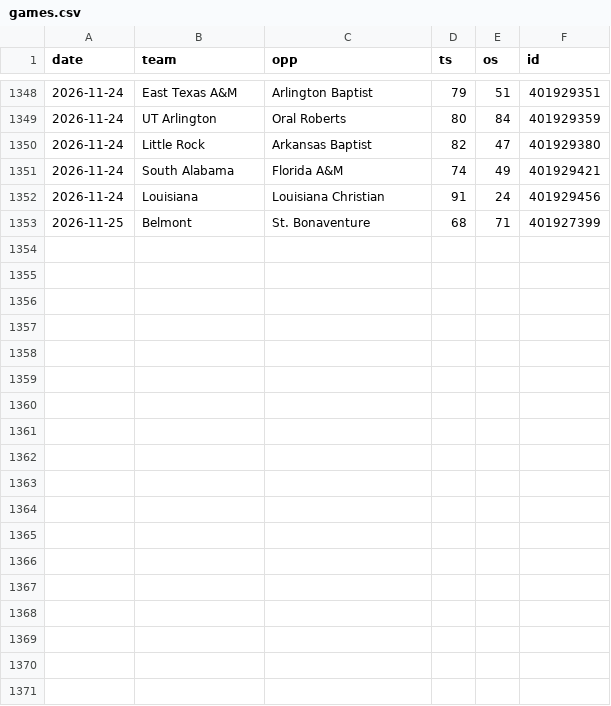
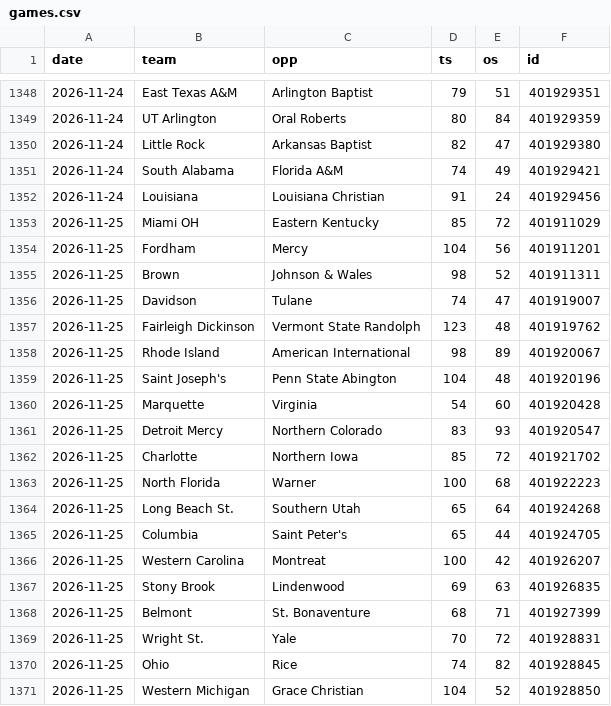
Before and after one commit to MM2BKB/cbb-blind-resume, a CSV file: data/games.csv, drawn as a sheet; only a part is shown, gaps mark what is left out; the diff names each change by its address in the sheet, - before the commit and + after, or states it on an @@ line.

```diff
--- a/data/games.csv
+++ b/data/games.csv
+row 1353: 2026-11-25 | Miami OH | Eastern Kentucky | 85 | 72 | 401911029
+row 1354: 2026-11-25 | Fordham | Mercy | 104 | 56 | 401911201
+row 1355: 2026-11-25 | Brown | Johnson & Wales | 98 | 52 | 401911311
+row 1356: 2026-11-25 | Davidson | Tulane | 74 | 47 | 401919007
+row 1357: 2026-11-25 | Fairleigh Dickinson | Vermont State Randolph | 123 | 48 | 401919762
+row 1358: 2026-11-25 | Rhode Island | American International | 98 | 89 | 401920067
+row 1359: 2026-11-25 | Saint Joseph's | Penn State Abington | 104 | 48 | 401920196
+row 1360: 2026-11-25 | Marquette | Virginia | 54 | 60 | 401920428
+row 1361: 2026-11-25 | Detroit Mercy | Northern Colorado | 83 | 93 | 401920547
+row 1362: 2026-11-25 | Charlotte | Northern Iowa | 85 | 72 | 401921702
+row 1363: 2026-11-25 | North Florida | Warner | 100 | 68 | 401922223
+row 1364: 2026-11-25 | Long Beach St. | Southern Utah | 65 | 64 | 401924268
+row 1365: 2026-11-25 | Columbia | Saint Peter's | 65 | 44 | 401924705
+row 1366: 2026-11-25 | Western Carolina | Montreat | 100 | 42 | 401926207
+row 1367: 2026-11-25 | Stony Brook | Lindenwood | 69 | 63 | 401926835
+row 1369: 2026-11-25 | Wright St. | Yale | 70 | 72 | 401928831
+row 1370: 2026-11-25 | Ohio | Rice | 74 | 82 | 401928845
+row 1371: 2026-11-25 | Western Michigan | Grace Christian | 104 | 52 | 401928850
```
Also changed, not shown: 2 other files.
